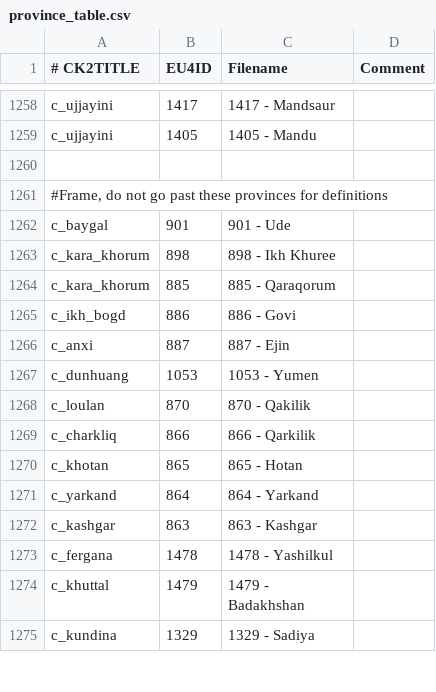
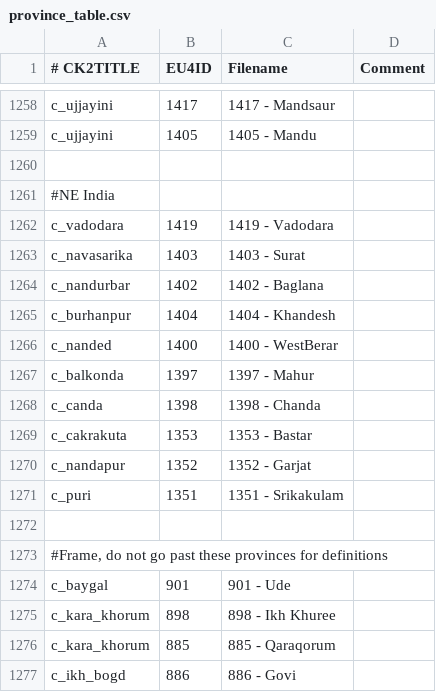
Before and after one commit to zeress/CK2--to-VeF, a CSV file: CK2Plus_VeF/eu4_converter/province_table.csv, drawn as a sheet; only a part is shown, gaps mark what is left out; the shorter side is filled out with more unchanged rows; the diff names each change by its address in the sheet, - before the commit and + after, or states it on an @@ line.

Commit message:
More of India

```diff
--- a/CK2Plus_VeF/eu4_converter/province_table.csv
+++ b/CK2Plus_VeF/eu4_converter/province_table.csv
+row 1261: #NE India
+row 1262: c_vadodara | 1419 | 1419 - Vadodara
+row 1263: c_navasarika | 1403 | 1403 - Surat
+row 1264: c_nandurbar | 1402 | 1402 - Baglana
+row 1265: c_burhanpur | 1404 | 1404 - Khandesh
+row 1266: c_nanded | 1400 | 1400 - WestBerar
+row 1267: c_balkonda | 1397 | 1397 - Mahur
+row 1268: c_canda | 1398 | 1398 - Chanda
+row 1269: c_cakrakuta | 1353 | 1353 - Bastar
+row 1270: c_nandapur | 1352 | 1352 - Garjat
+row 1271: c_puri | 1351 | 1351 - Srikakulam
+row 1272: (empty)
```
